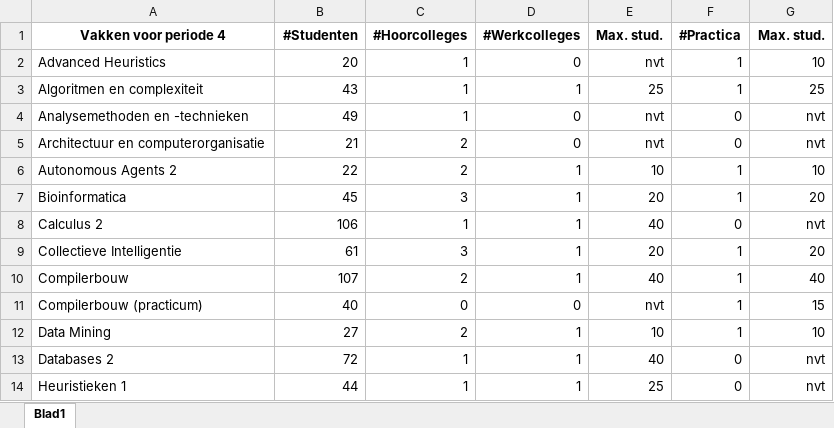
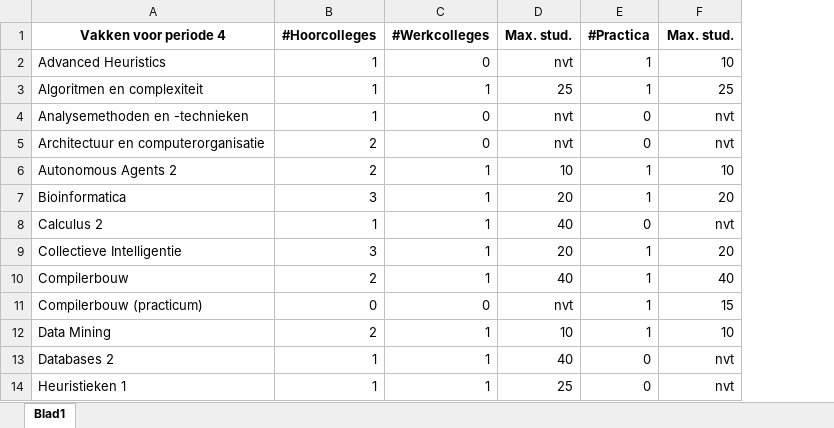
Before and after one commit to DeRoostermakers/Heuristieken, an Excel workbook: Informatie verzamelen/vakken.xlsx, sheet Blad1, drawn as a sheet; only a part is shown; values as stored, in another font and other column widths than the file's, no borders; the diff names each change by its address in the sheet, - before the commit and + after, or states it on an @@ line.

Commit message:
vakken.csv aangepast

```diff
--- a/Informatie verzamelen/vakken.xlsx (sheet Blad1)
+++ b/Informatie verzamelen/vakken.xlsx (sheet Blad1)
-column B (#Studenten), rows 2-14: 20 | 43 | 49 | 21 | 22 | 45 | 106 | 61 | 107 | 40 | 27 | 72 | 44
```
Also changed, not shown: 1 other file.
